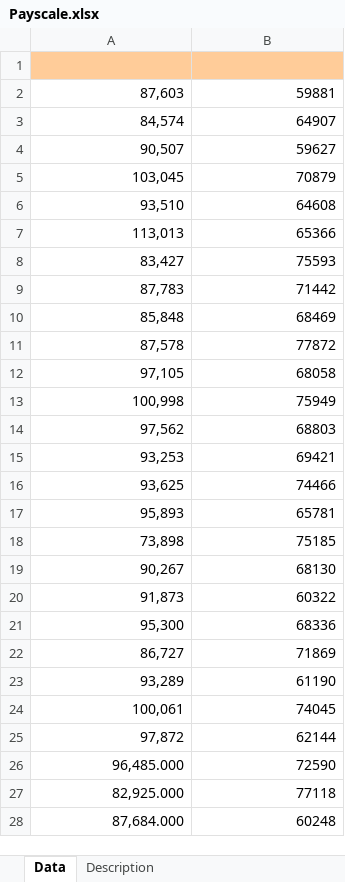
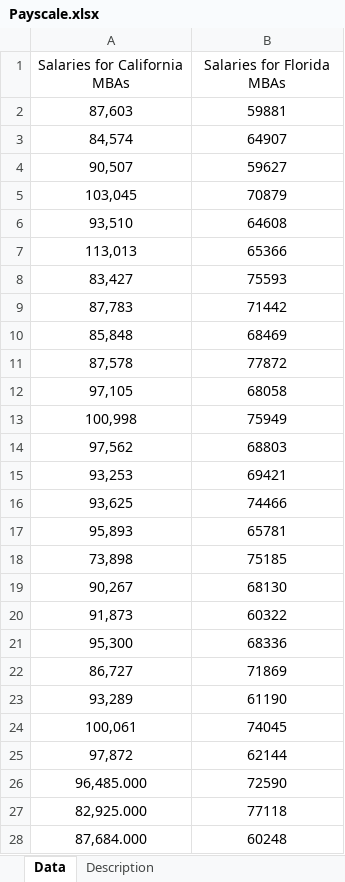
Before and after one commit to hudafirdaus/MRTB1123, an Excel workbook: Data_Set/Payscale.xlsx, sheet Data, drawn as a sheet; only a part is shown; values as stored, in another font and other column widths than the file's, no borders; the diff covers the shown part only; the diff names each change by its address in the sheet, - before the commit and + after, or states it on an @@ line.

Commit message:
Add files via upload

```diff
--- a/Data_Set/Payscale.xlsx (sheet Data)
+++ b/Data_Set/Payscale.xlsx (sheet Data)
-row 1: (empty)
+row 1: Salaries for California MBAs | Salaries for Florida MBAs
-A1:B1 fill: #FFCC99
+A1:B1 fill: none
-A2:B28 alignment: right
+A2:B28 alignment: center
```
Also changed, not shown: cell formats elsewhere in this sheet.
